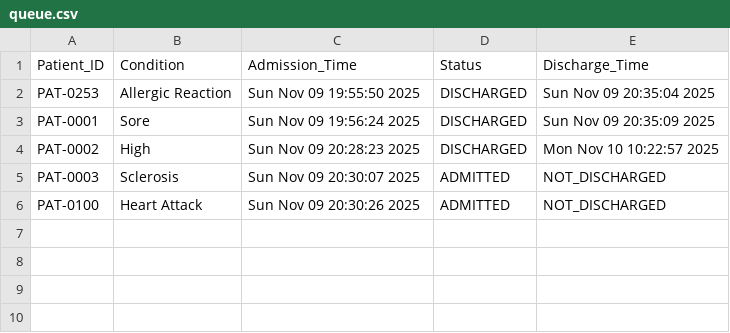
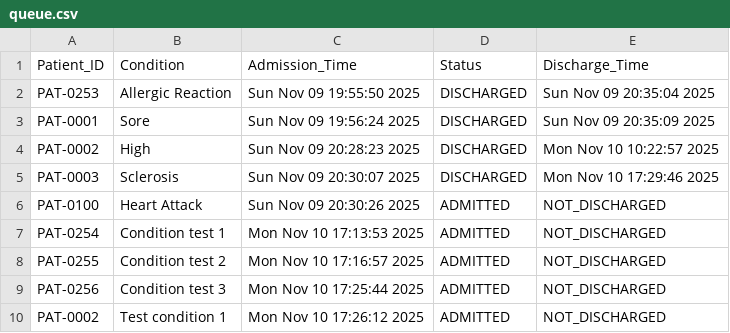
Before and after one commit to sevenpluseight/dstr-lab2, a CSV file: data/queue.csv, drawn as a sheet.

```diff
--- a/data/queue.csv
+++ b/data/queue.csv
@@ -4,3 +4,7 @@ PAT-0001,Sore,Sun Nov 09 19:56:24 2025,DISCHARGED,Sun Nov 09 20:35:09 2025
 PAT-0002,High,Sun Nov 09 20:28:23 2025,DISCHARGED,Mon Nov 10 10:22:57 2025
-PAT-0003,Sclerosis,Sun Nov 09 20:30:07 2025,ADMITTED,NOT_DISCHARGED
+PAT-0003,Sclerosis,Sun Nov 09 20:30:07 2025,DISCHARGED,Mon Nov 10 17:29:46 2025
 PAT-0100,Heart Attack,Sun Nov 09 20:30:26 2025,ADMITTED,NOT_DISCHARGED
+PAT-0254,Condition test 1,Mon Nov 10 17:13:53 2025,ADMITTED,NOT_DISCHARGED
+PAT-0255,Condition test 2,Mon Nov 10 17:16:57 2025,ADMITTED,NOT_DISCHARGED
+PAT-0256,Condition test 3,Mon Nov 10 17:25:44 2025,ADMITTED,NOT_DISCHARGED
+PAT-0002,Test condition 1,Mon Nov 10 17:26:12 2025,ADMITTED,NOT_DISCHARGED
```
Also changed, not shown: data/emergency_cases.csv, data/patient_data.csv.
